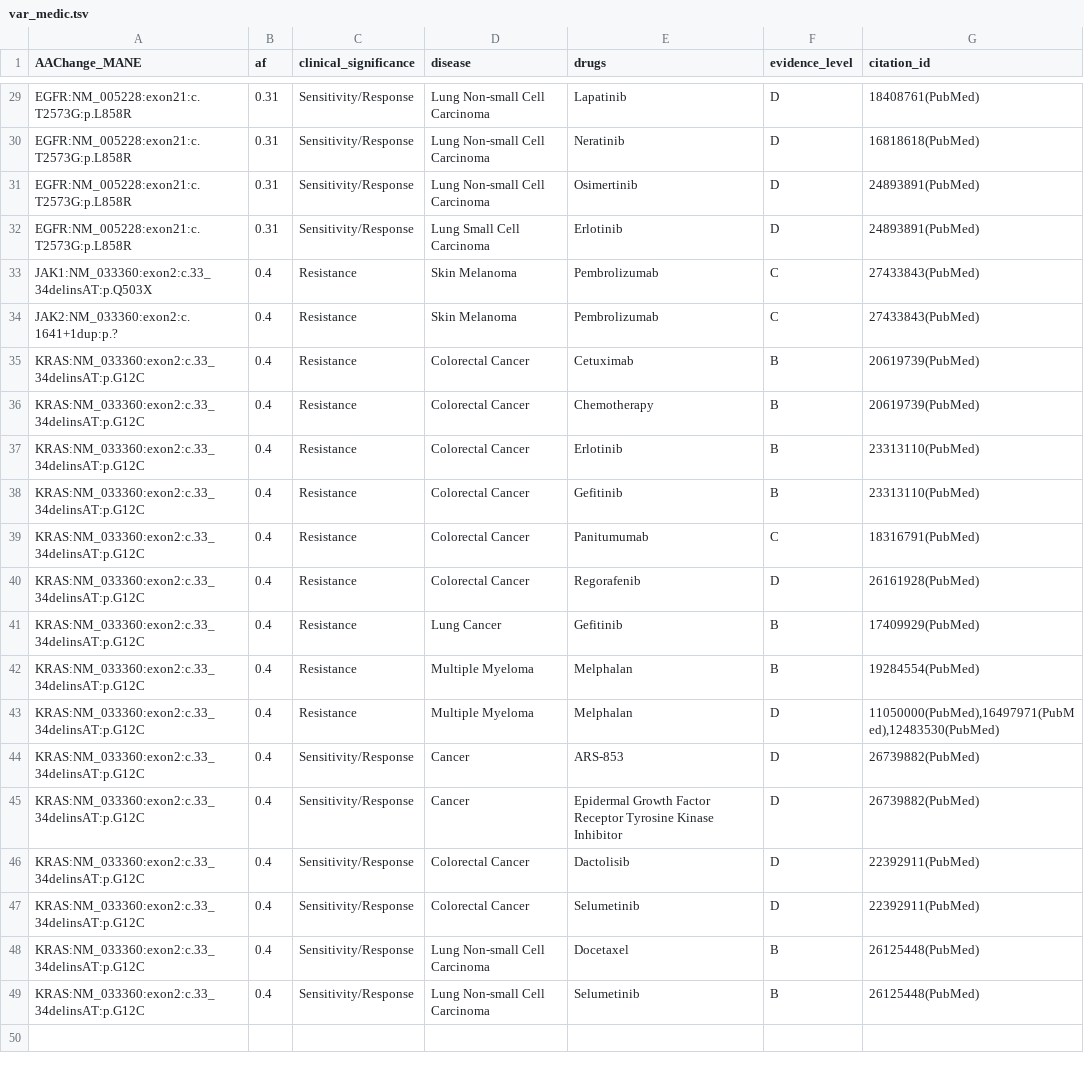
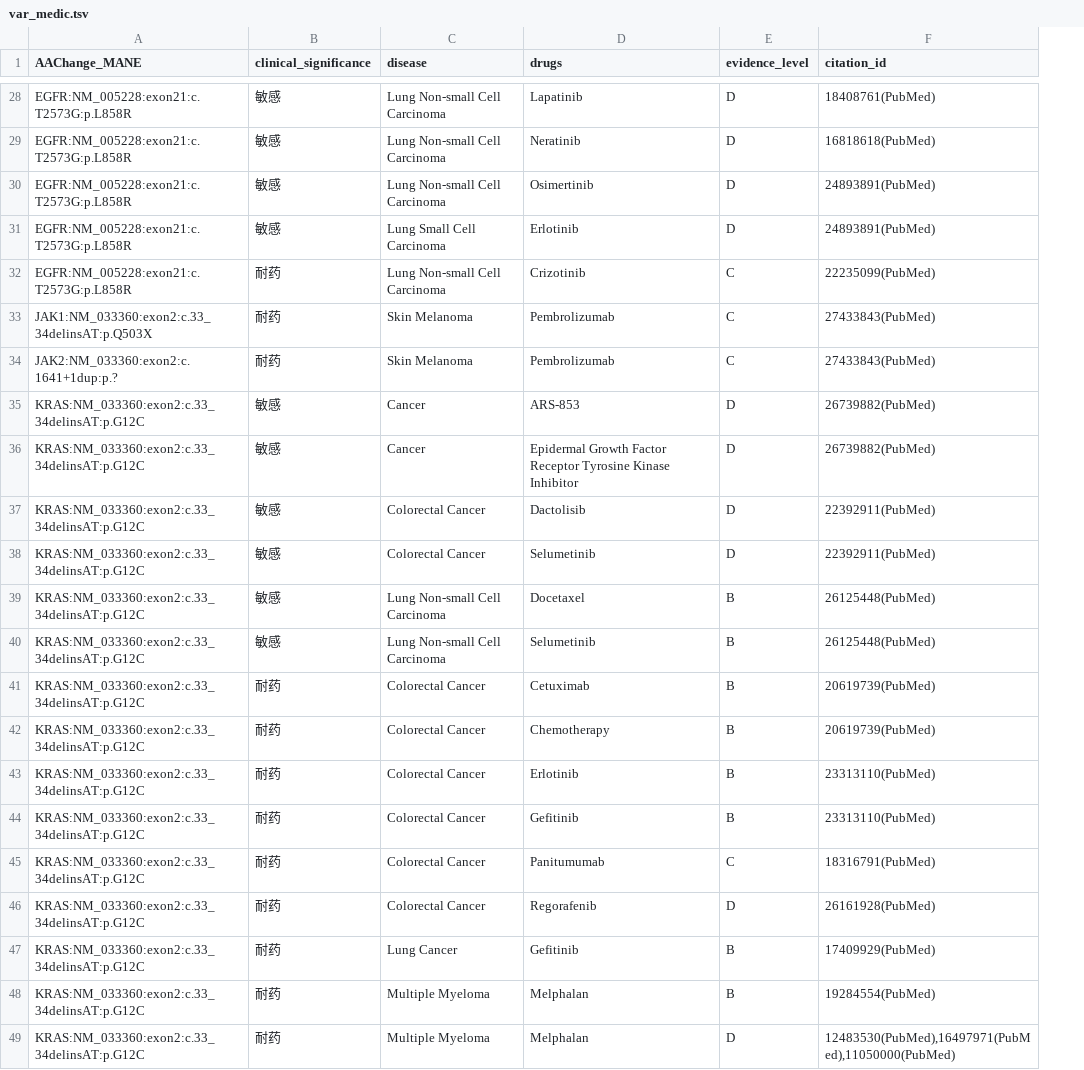
Before and after one commit to user-tq/anvcivi, a TSV file: example_out/var_medic.tsv, drawn as a sheet; only a part is shown, gaps mark what is left out; removed rows and columns are numbered as before the commit, all else as after; the diff covers the shown part only; the diff names each change by its address in the sheet, - before the commit and + after, or states it on an @@ line.

```diff
--- a/example_out/var_medic.tsv
+++ b/example_out/var_medic.tsv
-column B (af), rows 29-43: 0.31 | 0.31 | 0.31 | 0.31 | 0.4 | 0.4 | 0.4 | 0.4 | 0.4 | 0.4 | 0.4 | 0.4 | 0.4 | 0.4 | 0.4
-B28:B31 (clinical_significance): Sensitivity/Response
+B28:B31 (clinical_significance): 敏感
+row 32: EGFR:NM_005228:exon21:c.T2573G:p.L858R | 耐药 | Lung Non-small Cell Carcinoma | Crizotinib | C | 22235099(PubMed)
-B33:B34 (clinical_significance): Resistance
+B33:B34 (clinical_significance): 耐药
+row 35: KRAS:NM_033360:exon2:c.33_34delinsAT:p.G12C | 敏感 | Cancer | ARS-853 | D | 26739882(PubMed)
+row 36: KRAS:NM_033360:exon2:c.33_34delinsAT:p.G12C | 敏感 | Cancer | Epidermal Growth Factor Receptor Tyrosine Kinase Inhibitor | D | 26739882(PubMed)
+row 37: KRAS:NM_033360:exon2:c.33_34delinsAT:p.G12C | 敏感 | Colorectal Cancer | Dactolisib | D | 22392911(PubMed)
+row 38: KRAS:NM_033360:exon2:c.33_34delinsAT:p.G12C | 敏感 | Colorectal Cancer | Selumetinib | D | 22392911(PubMed)
+row 39: KRAS:NM_033360:exon2:c.33_34delinsAT:p.G12C | 敏感 | Lung Non-small Cell Carcinoma | Docetaxel | B | 26125448(PubMed)
+row 40: KRAS:NM_033360:exon2:c.33_34delinsAT:p.G12C | 敏感 | Lung Non-small Cell Carcinoma | Selumetinib | B | 26125448(PubMed)
-B41:B49 (clinical_significance): Resistance
+B41:B49 (clinical_significance): 耐药
-F49 (citation_id): 11050000(PubMed),16497971(PubMed),12483530(PubMed)
+F49 (citation_id): 12483530(PubMed),16497971(PubMed),11050000(PubMed)
-row 44: KRAS:NM_033360:exon2:c.33_34delinsAT:p.G12C | 0.4 | Sensitivity/Response | Cancer | ARS-853 | D | 26739882(PubMed)
-row 45: KRAS:NM_033360:exon2:c.33_34delinsAT:p.G12C | 0.4 | Sensitivity/Response | Cancer | Epidermal Growth Factor Receptor Tyrosine Kinase Inhibitor | D | 26739882(PubMed)
-row 46: KRAS:NM_033360:exon2:c.33_34delinsAT:p.G12C | 0.4 | Sensitivity/Response | Colorectal Cancer | Dactolisib | D | 22392911(PubMed)
-row 47: KRAS:NM_033360:exon2:c.33_34delinsAT:p.G12C | 0.4 | Sensitivity/Response | Colorectal Cancer | Selumetinib | D | 22392911(PubMed)
-row 48: KRAS:NM_033360:exon2:c.33_34delinsAT:p.G12C | 0.4 | Sensitivity/Response | Lung Non-small Cell Carcinoma | Docetaxel | B | 26125448(PubMed)
-row 49: KRAS:NM_033360:exon2:c.33_34delinsAT:p.G12C | 0.4 | Sensitivity/Response | Lung Non-small Cell Carcinoma | Selumetinib | B | 26125448(PubMed)
```
Also changed, not shown: 1 removed row and 32 edited cells elsewhere in this file, example.tsv, 4 other files.
